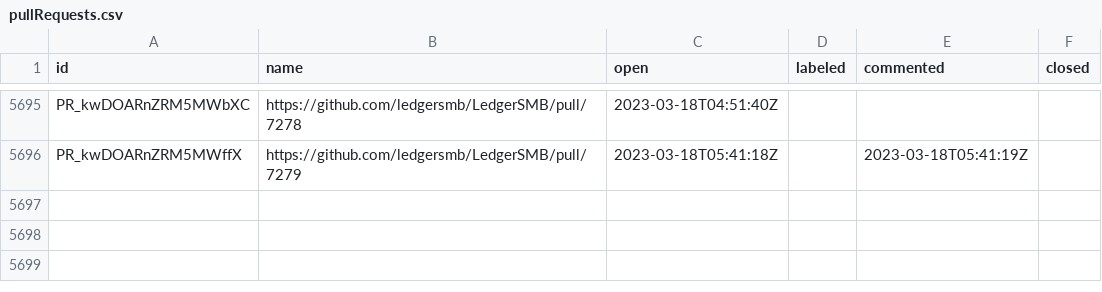
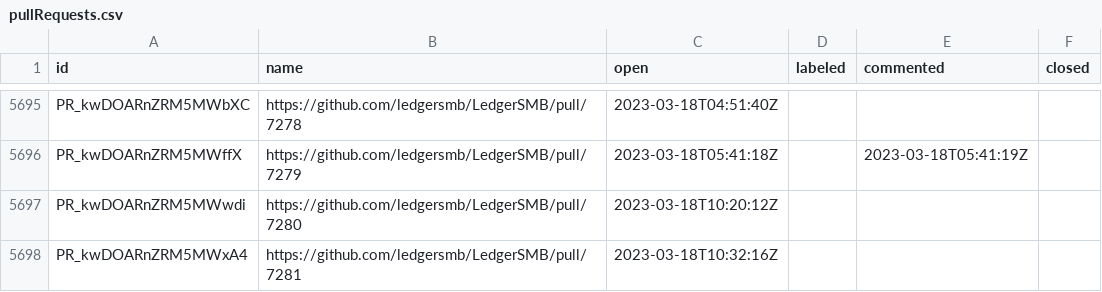
Before and after one commit to ledgersmb/ledgersmb-oselvar, a CSV file: data/ledgersmb/LedgerSMB/pullRequests.csv, drawn as a sheet; only a part is shown, gaps mark what is left out.

```diff
--- a/data/ledgersmb/LedgerSMB/pullRequests.csv
+++ b/data/ledgersmb/LedgerSMB/pullRequests.csv
@@ -5696 +5696,3 @@ PR_kwDOARnZRM5MWbXC,https://github.com/ledgersmb/LedgerSMB/pull/7278,2023-03-18T
 PR_kwDOARnZRM5MWffX,https://github.com/ledgersmb/LedgerSMB/pull/7279,2023-03-18T05:41:18Z,,2023-03-18T05:41:19Z,
+PR_kwDOARnZRM5MWwdi,https://github.com/ledgersmb/LedgerSMB/pull/7280,2023-03-18T10:20:12Z,,,
+PR_kwDOARnZRM5MWxA4,https://github.com/ledgersmb/LedgerSMB/pull/7281,2023-03-18T10:32:16Z,,,
```
